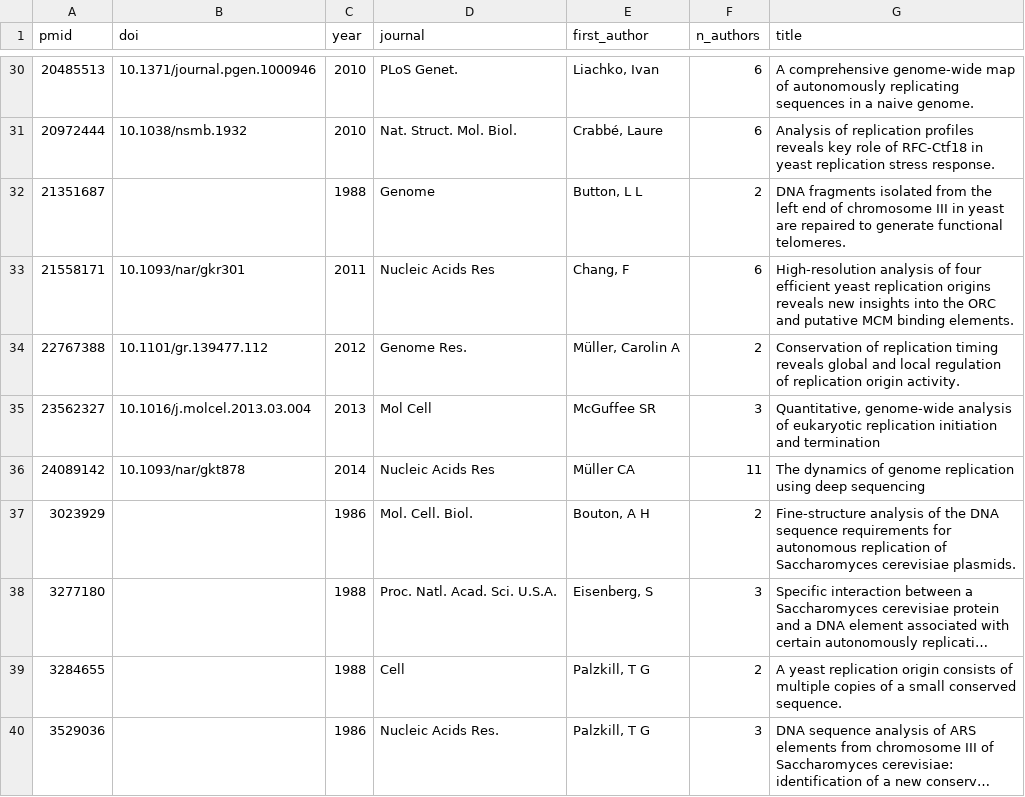
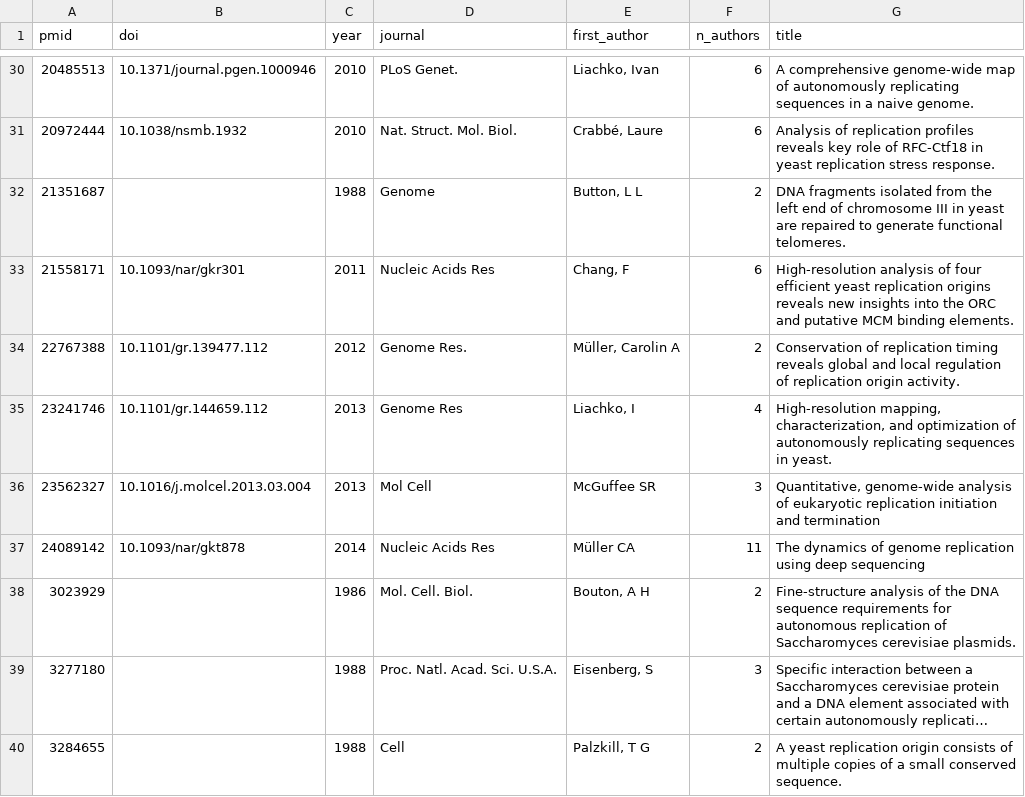
Before and after one commit to DNAReplicationLab/oridb-v3, a TSV file: public/data/studies.tsv, drawn as a sheet; only a part is shown, gaps mark what is left out; the shorter side is filled out with more unchanged rows; long unchanged cells end in ….

```diff
--- a/public/data/studies.tsv
+++ b/public/data/studies.tsv
@@ -34,2 +34,3 @@ pmid	doi	year	journal	first_author	n_authors	title
 22767388	10.1101/gr.139477.112	2012	Genome Res.	Müller, Carolin A	2	Conservation of replication timing reveals global and local regulation of replication origin activity.
+23241746	10.1101/gr.144659.112	2013	Genome Res	Liachko, I	4	High-resolution mapping, characterization, and optimization of autonomously replicating sequences in yeast.
 23562327	10.1016/j.molcel.2013.03.004	2013	Mol Cell	McGuffee SR	3	Quantitative, genome-wide analysis of eukaryotic replication initiation and termination
```
Also changed, not shown: public/data/origins.tsv, reference/pubmed_cache.tsv, 19 other files.
